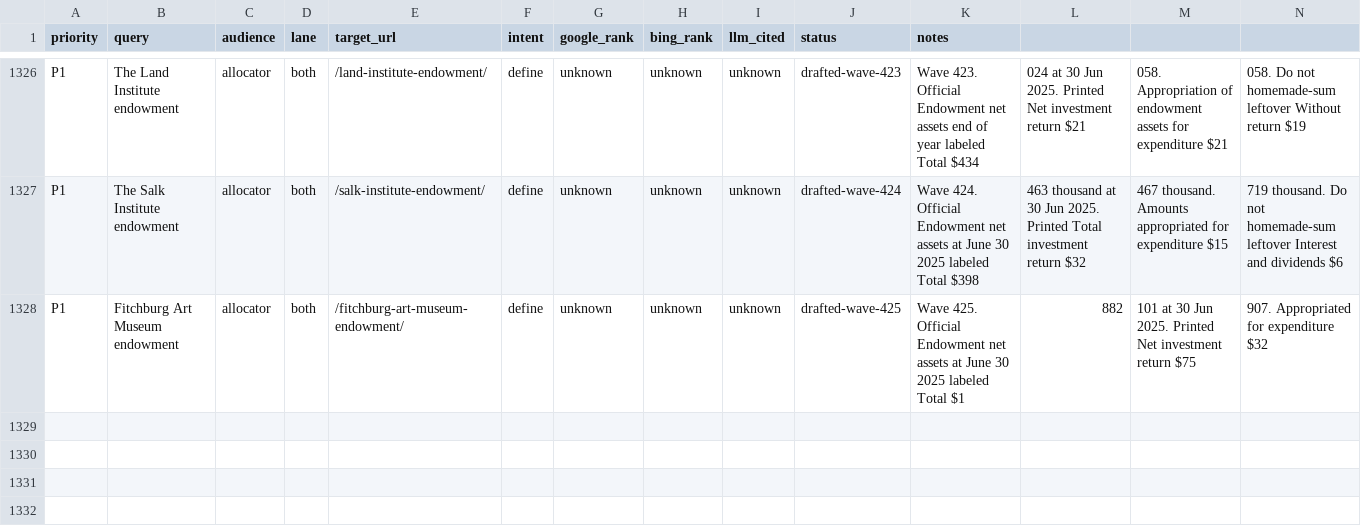
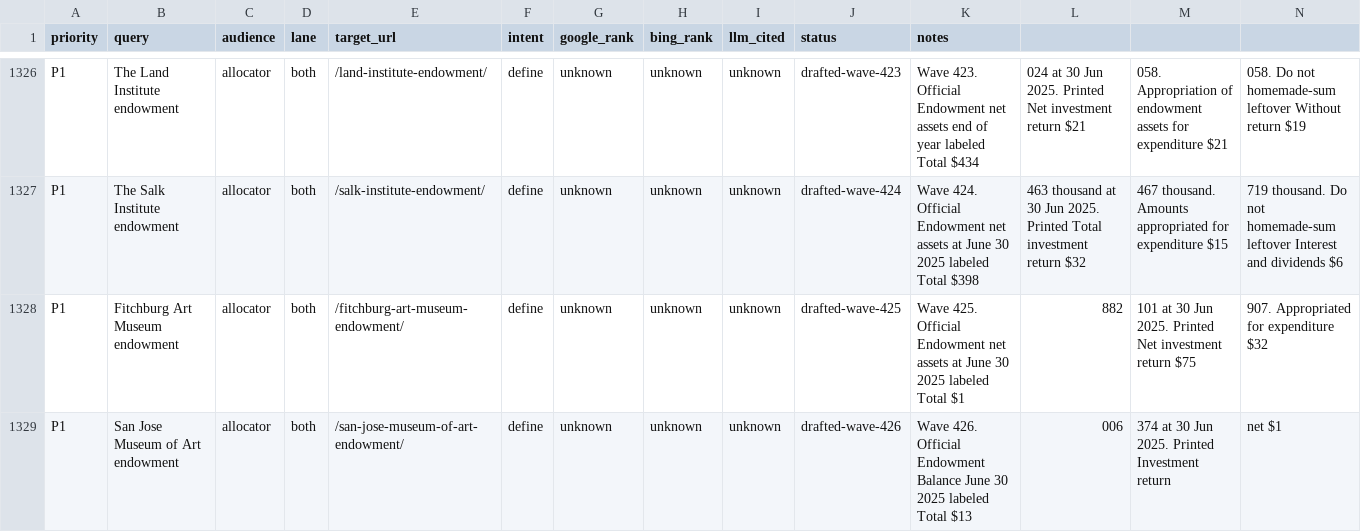
Before and after one commit to timcanada/uao-insurance-gate, a CSV file: seo-aeo/inventory/keyword-board.csv, drawn as a sheet; only a part is shown, gaps mark what is left out; rows hold the shown columns only; the diff names each change by its address in the sheet, - before the commit and + after, or states it on an @@ line.

```diff
--- a/seo-aeo/inventory/keyword-board.csv
+++ b/seo-aeo/inventory/keyword-board.csv
+row 1329: P1 | San Jose Museum of Art endowment | allocator | both | /san-jose-museum-of-art-endowment/ | define | unknown | unknown | unknown | drafted-wave-426 | Wave 426. Official Endowment Balance June 30 2025 labeled Total $13 | 006 | 374 at 30 Jun 2025. Printed Investment return | net $1
```
Also changed, not shown: seo-aeo/inventory/priority-slugs.csv, 7 other files.
